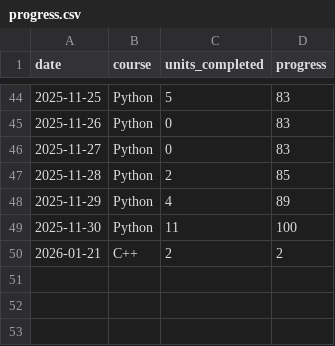
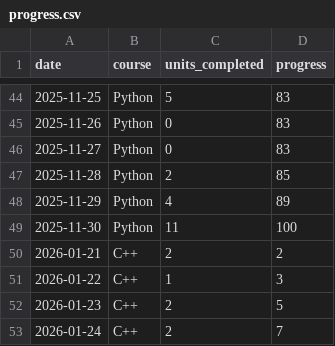
Before and after one commit to Sunpreet29/project-tracker, a CSV file: src/data/progress.csv, drawn as a sheet; only a part is shown, gaps mark what is left out.

Commit message:
22.01.2026 - 24.01.2026 updated progress.csv

```diff
--- a/src/data/progress.csv
+++ b/src/data/progress.csv
@@ -50 +50,4 @@ date,course,units_completed,progress
 2026-01-21,C++,2,2
+2026-01-22,C++,1,3
+2026-01-23,C++,2,5
+2026-01-24,C++,2,7
```
